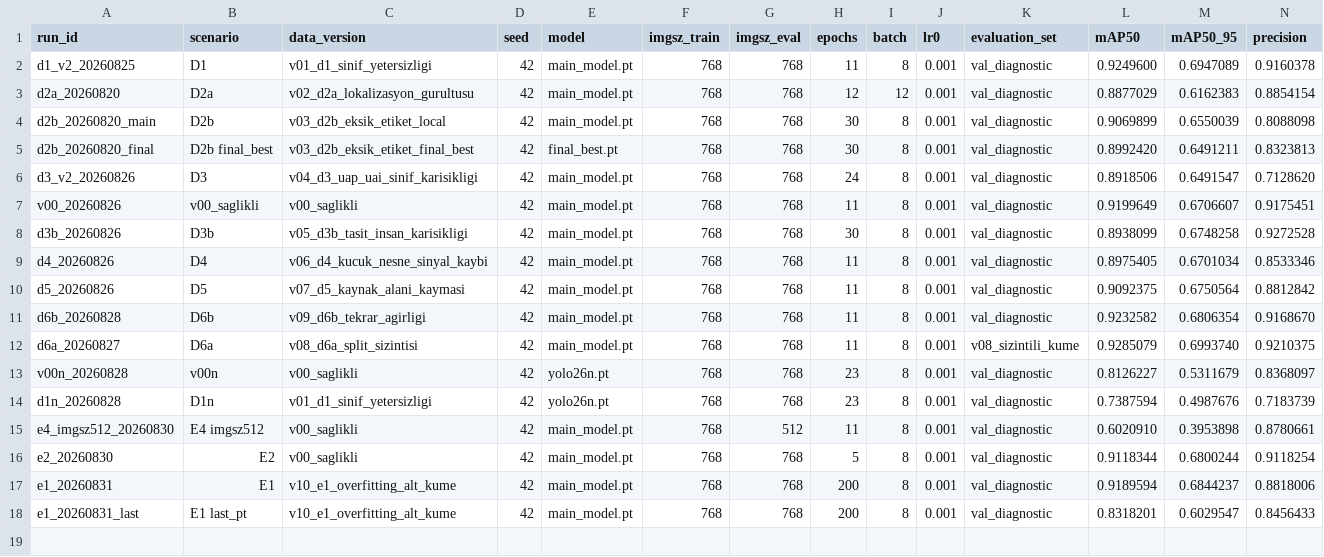
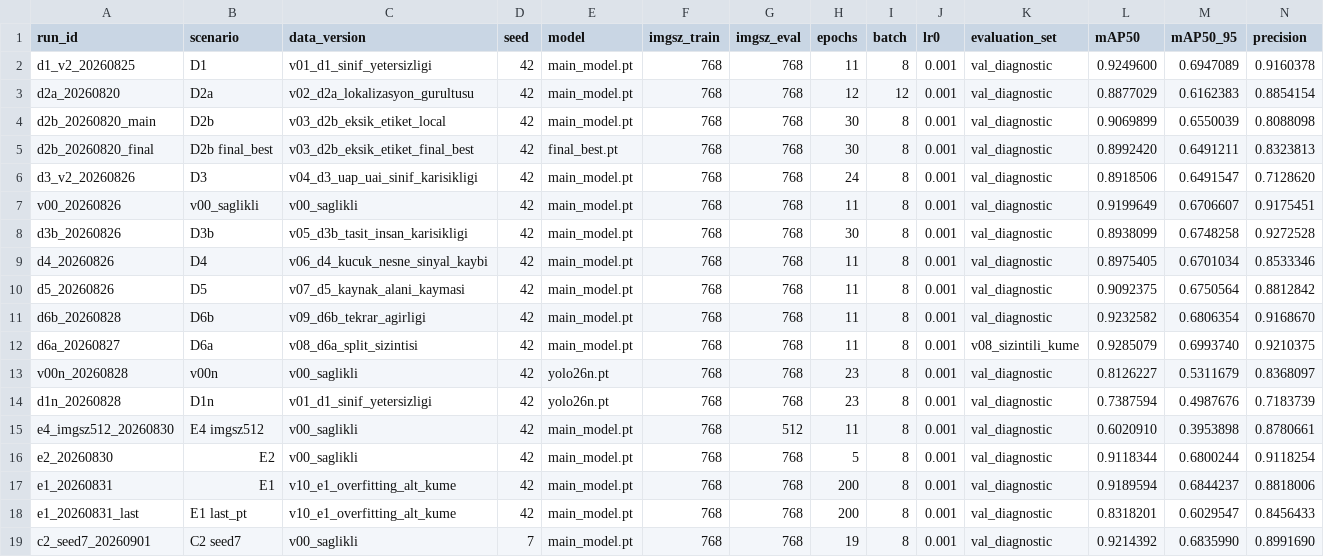
Before and after one commit to pnarkz/teshis_llm, a CSV file: results.csv, drawn as a sheet; only a part is shown; rows hold the shown columns only; the diff names each change by its address in the sheet, - before the commit and + after, or states it on an @@ line.

```diff
--- a/results.csv
+++ b/results.csv
+row 19: c2_seed7_20260901 | C2 seed7 | v00_saglikli | 7 | main_model.pt | 768 | 768 | 19 | 8 | 0.001 | val_diagnostic | 0.9214392 | 0.6835990 | 0.8991690
```
Also changed, not shown: 18 other files.
